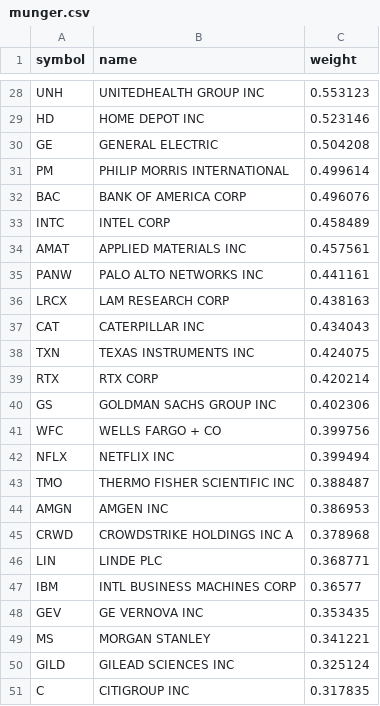
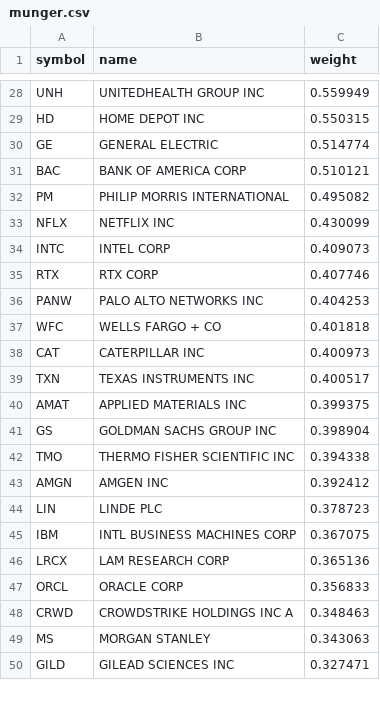
Before and after one commit to zacseidel/momentum, a CSV file: data/universe/munger.csv, drawn as a sheet; only a part is shown, gaps mark what is left out; removed rows and columns are numbered as before the commit, all else as after; the diff covers the shown part only; the diff names each change by its address in the sheet, - before the commit and + after, or states it on an @@ line.

```diff
--- a/data/universe/munger.csv
+++ b/data/universe/munger.csv
-C28 (weight): 0.553123
+C28 (weight): 0.559949
-C29 (weight): 0.523146
+C29 (weight): 0.550315
-C30 (weight): 0.504208
+C30 (weight): 0.514774
-row 31: PM | PHILIP MORRIS INTERNATIONAL | 0.499614
-C31 (weight): 0.496076
+C31 (weight): 0.510121
+row 32: PM | PHILIP MORRIS INTERNATIONAL | 0.495082
+row 33: NFLX | NETFLIX INC | 0.430099
-C34 (weight): 0.458489
+C34 (weight): 0.409073
-row 34: AMAT | APPLIED MATERIALS INC | 0.457561
+row 35: RTX | RTX CORP | 0.407746
-C36 (weight): 0.441161
+C36 (weight): 0.404253
-row 36: LRCX | LAM RESEARCH CORP | 0.438163
+row 37: WFC | WELLS FARGO + CO | 0.401818
-C38 (weight): 0.434043
+C38 (weight): 0.400973
-C39 (weight): 0.424075
+C39 (weight): 0.400517
-row 39: RTX | RTX CORP | 0.420214
+row 40: AMAT | APPLIED MATERIALS INC | 0.399375
-C41 (weight): 0.402306
+C41 (weight): 0.398904
-row 41: WFC | WELLS FARGO + CO | 0.399756
-row 42: NFLX | NETFLIX INC | 0.399494
-C42 (weight): 0.388487
+C42 (weight): 0.394338
-C43 (weight): 0.386953
+C43 (weight): 0.392412
-row 45: CRWD | CROWDSTRIKE HOLDINGS INC A | 0.378968
-C44 (weight): 0.368771
+C44 (weight): 0.378723
-C45 (weight): 0.36577
+C45 (weight): 0.367075
-row 48: GEV | GE VERNOVA INC | 0.353435
+row 46: LRCX | LAM RESEARCH CORP | 0.365136
+row 47: ORCL | ORACLE CORP | 0.356833
+row 48: CRWD | CROWDSTRIKE HOLDINGS INC A | 0.348463
-C49 (weight): 0.341221
+C49 (weight): 0.343063
-C50 (weight): 0.325124
+C50 (weight): 0.327471
-row 51: C | CITIGROUP INC | 0.317835
```
Also changed, not shown: 7 added rows, 6 removed rows and 20 edited cells elsewhere in this file, data/universe/change_log.csv, data/universe/megacap.csv, 8 other files.
